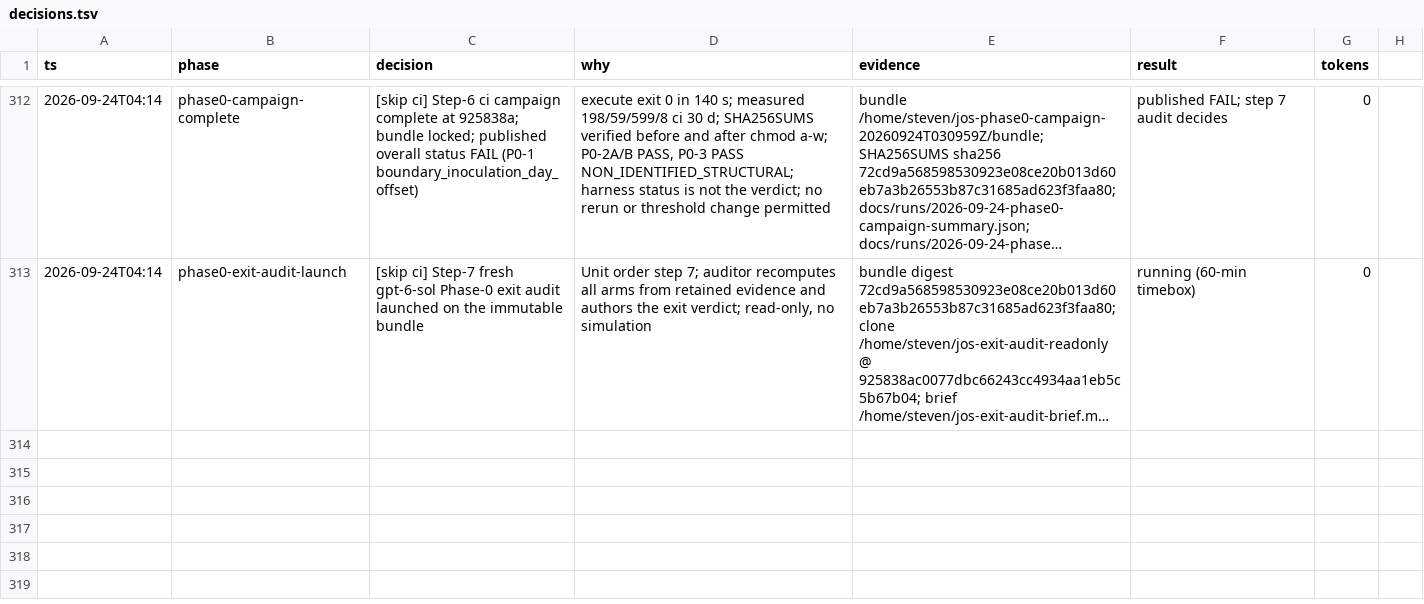
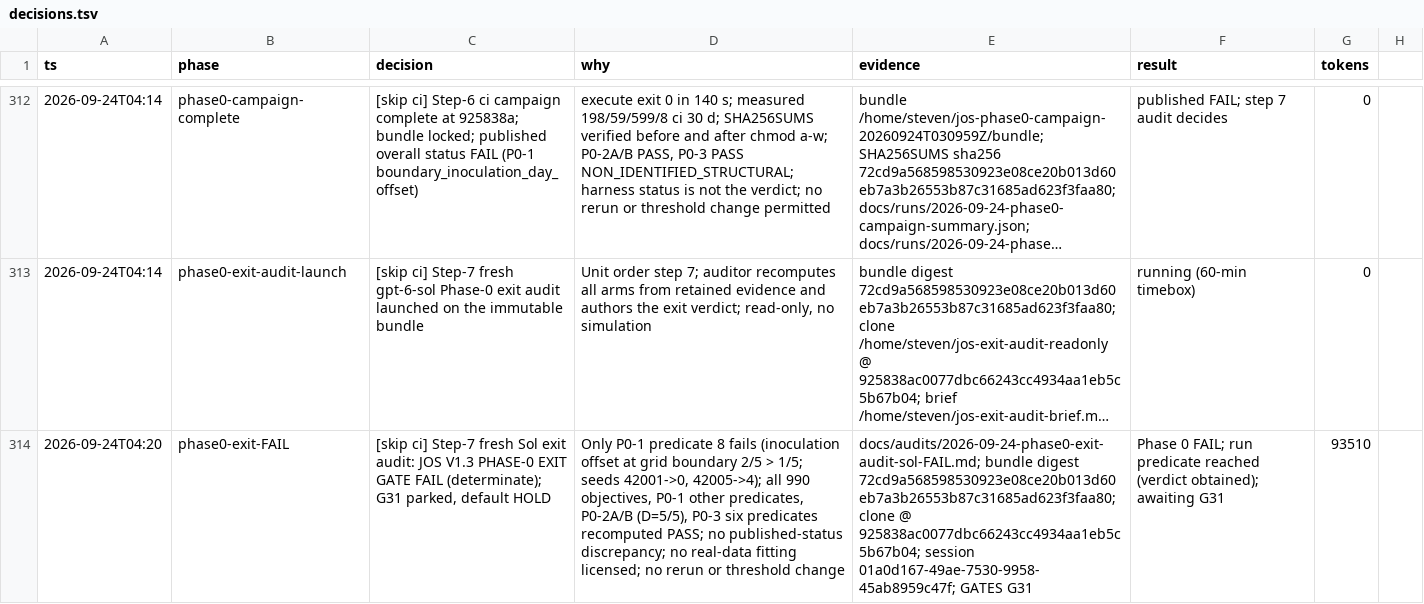
Before and after one commit to stev004/jsy_disease_sim, a TSV file: .claude/decisions.tsv, drawn as a sheet; only a part is shown, gaps mark what is left out; long unchanged cells end in …; the diff names each change by its address in the sheet, - before the commit and + after, or states it on an @@ line.

Commit message:
trail: phase0-exit-FAIL — [skip ci] Step-7 fresh Sol exit audit: JOS V1.3 PHASE-0 EXIT

```diff
--- a/.claude/decisions.tsv
+++ b/.claude/decisions.tsv
+row 314: 2026-09-24T04:20 | phase0-exit-FAIL | [skip ci] Step-7 fresh Sol exit audit: JOS V1.3 PHASE-0 EXIT GATE FAIL (determinate); G31 parked, default HOLD | Only P0-1 predicate 8 fails (inoculation offset at grid boundary 2/5 > 1/5; seeds 42001->0, 42005->4); all 990 objectives, P0-1 other predicates, P0-2A/B (D=5/5), P0-3 six predicates recomputed PASS; no published-status discrepancy; no real-data fitting licensed; no rerun or threshold change | docs/audits/2026-09-24-phase0-exit-audit-sol-FAIL.md; bundle digest 72cd9a568598530923e08ce20b013d60eb7a3b26553b87c31685ad623f3faa80; clone @ 925838ac0077dbc66243cc4934aa1eb5c5b67b04; session 01a0d167-49ae-7530-9958-45ab8959c47f; GATES G31 | Phase 0 FAIL; run predicate reached (verdict obtained); awaiting G31 | 93510
```
